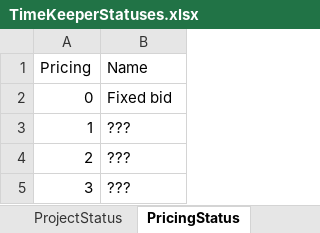
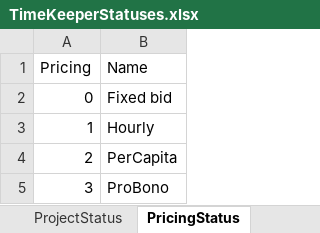
Before and after one commit to merimakovacevic/TimeKeeper, an Excel workbook: TimeKeeperStatuses.xlsx, sheet PricingStatus, drawn as a sheet; values as stored, in another font and other column widths than the file's, no borders; the diff names each change by its address in the sheet, - before the commit and + after, or states it on an @@ line.

```diff
--- a/TimeKeeperStatuses.xlsx (sheet PricingStatus)
+++ b/TimeKeeperStatuses.xlsx (sheet PricingStatus)
-B3 (Name): ???
+B3 (Name): Hourly
-B4 (Name): ???
+B4 (Name): PerCapita
-B5 (Name): ???
+B5 (Name): ProBono
```
Also changed, not shown: 3 other files.
